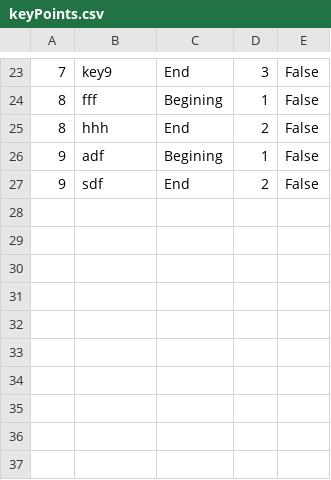
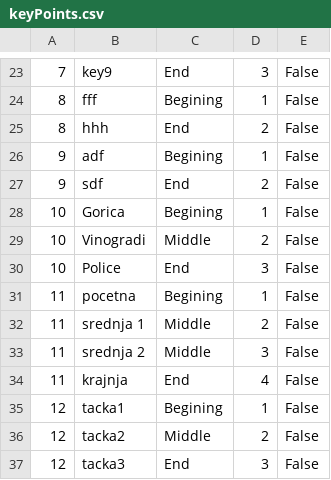
Before and after one commit to marija-djurdjevic/Booking, a CSV file: Resources/Data/keyPoints.csv, drawn as a sheet; only a part is shown, gaps mark what is left out.

```diff
--- a/Resources/Data/keyPoints.csv
+++ b/Resources/Data/keyPoints.csv
@@ -27 +27,11 @@
 9|sdf|End|2|False
+10|Gorica|Begining|1|False
+10|Vinogradi|Middle|2|False
+10|Police|End|3|False
+11|pocetna|Begining|1|False
+11|srednja 1|Middle|2|False
+11|srednja 2|Middle|3|False
+11|krajnja|End|4|False
+12|tacka1|Begining|1|False
+12|tacka2|Middle|2|False
+12|tacka3|End|3|False
```
Also changed, not shown: Resources/Data/livetour.csv, Resources/Data/propertyReservations.csv, 46 other files.
